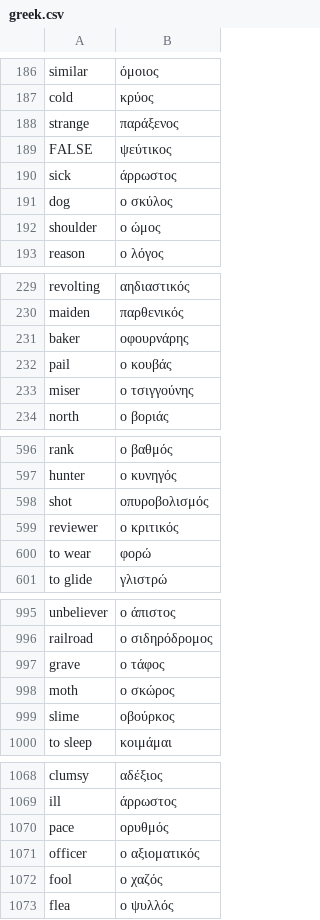
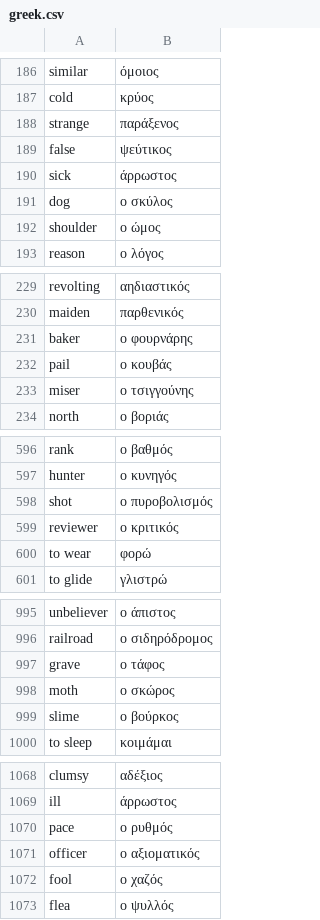
Before and after one commit to kayhide/wordpaper, a CSV file: data/greek.csv, drawn as a sheet; only a part is shown, gaps mark what is left out; the diff covers the shown part only.

```diff
--- a/data/greek.csv
+++ b/data/greek.csv
@@ -188,3 +188,3 @@ cold, κρύος
 strange, παράξενος
-FALSE, ψεύτικος
+false, ψεύτικος
 sick, άρρωστος
@@ -230,3 +230,3 @@ revolting, αηδιαστικός
 maiden, παρθενικός
-baker, οφουρνάρης
+baker, ο φουρνάρης
 pail, ο κουβάς
@@ -597,3 +597,3 @@ rank, ο βαθμός
 hunter, ο κυνηγός
-shot, οπυροβολισμός
+shot, ο πυροβολισμός
 reviewer, ο κριτικός
@@ -998,3 +998,3 @@ grave, ο τάφος
 moth, ο σκώρος
-slime, οβούρκος
+slime, ο βούρκος
 to sleep, κοιμάμαι
@@ -1069,3 +1069,3 @@ clumsy, αδέξιος
 ill, άρρωστος
-pace, ορυθμός
+pace, ο ρυθμός
 officer, ο αξιοματικός
```
Also changed, not shown: 26 edited cells elsewhere in this file.
